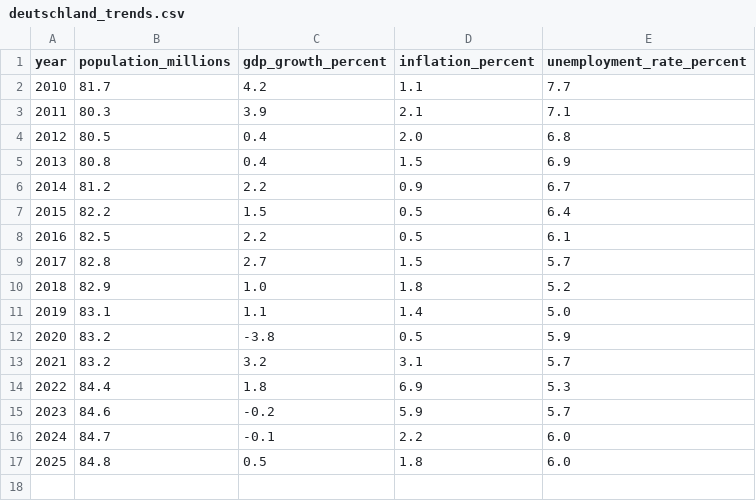
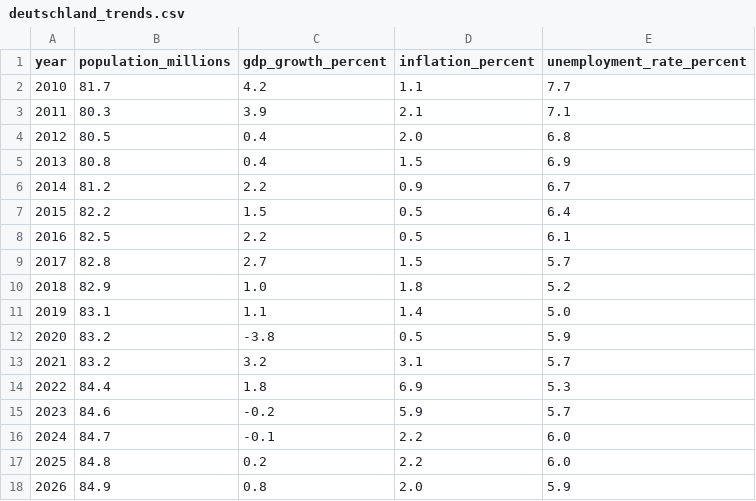
Before and after one commit to torst3n/govdata, a CSV file: public/data/deutschland_trends.csv, drawn as a sheet.

Commit message:
data: update longitudinal trends with 2025/2026 economic indicators

```diff
--- a/public/data/deutschland_trends.csv
+++ b/public/data/deutschland_trends.csv
@@ -16,2 +16,3 @@ year,population_millions,gdp_growth_percent,inflation_percent,unemployment_rate_
 2024,84.7,-0.1,2.2,6.0
-2025,84.8,0.5,1.8,6.0
+2025,84.8,0.2,2.2,6.0
+2026,84.9,0.8,2.0,5.9
```
